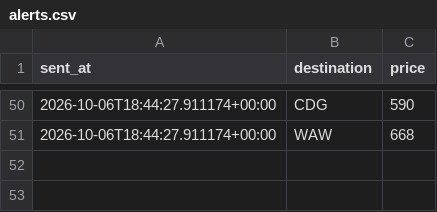
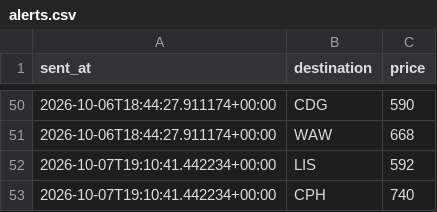
Before and after one commit to abhish05-prog/flight-tracker, a CSV file: data/alerts.csv, drawn as a sheet; only a part is shown, gaps mark what is left out.

```diff
--- a/data/alerts.csv
+++ b/data/alerts.csv
@@ -51 +51,3 @@ sent_at,destination,price
 2026-10-06T18:44:27.911174+00:00,WAW,668
+2026-10-07T19:10:41.442234+00:00,LIS,592
+2026-10-07T19:10:41.442234+00:00,CPH,740
```
Also changed, not shown: data/history.csv, 2 other files.
